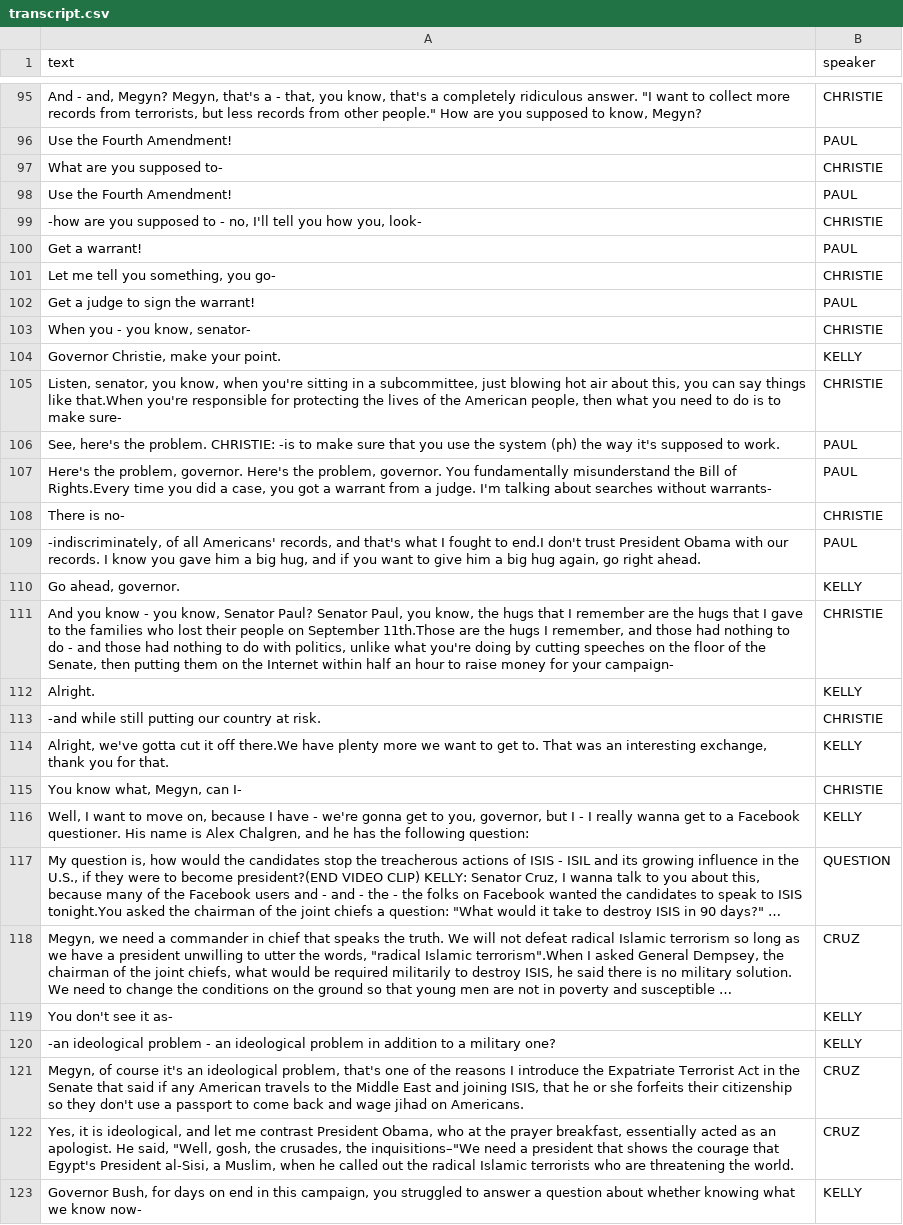
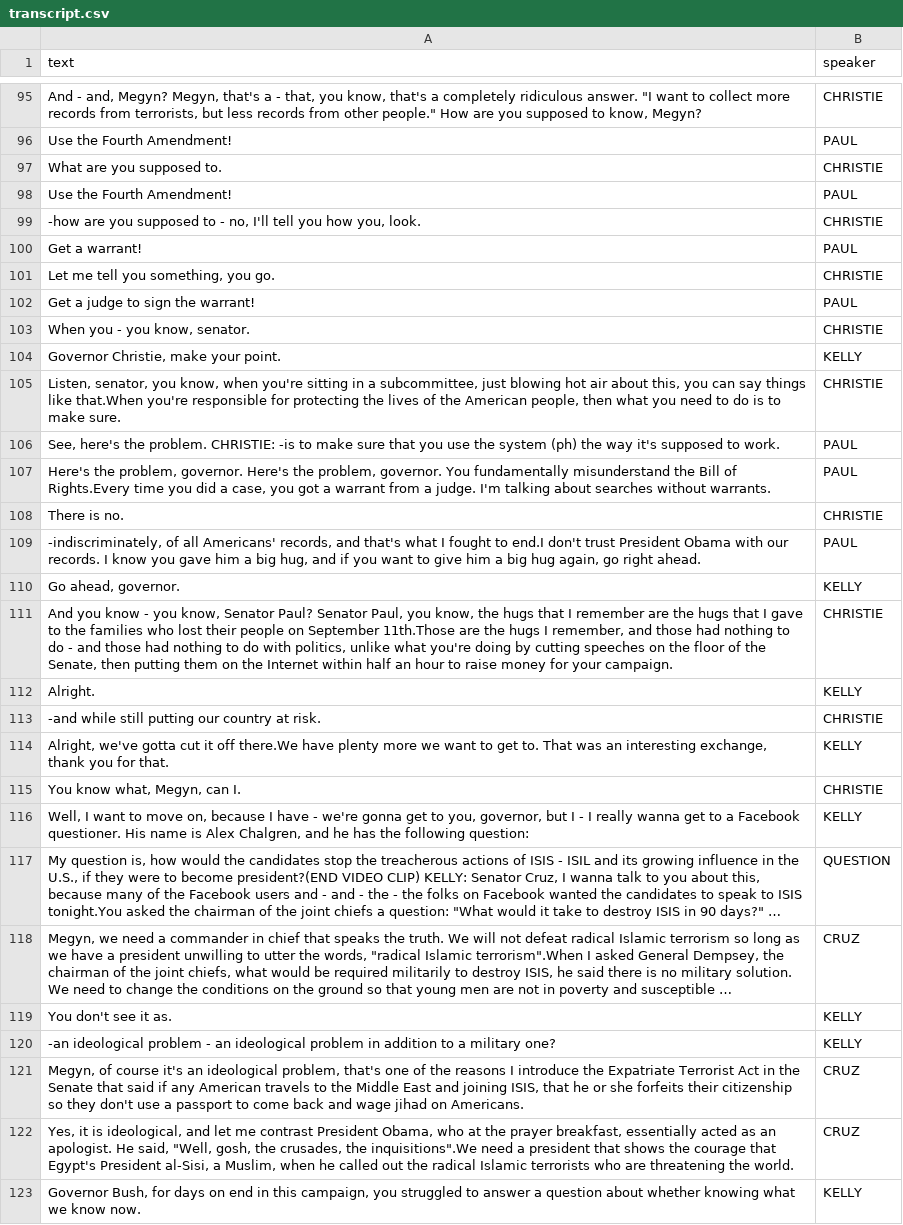
Before and after one commit to rochelleterman/republican-debate, a CSV file: transcript.csv, drawn as a sheet; only a part is shown, gaps mark what is left out; long unchanged cells end in …; the diff covers the shown part only; the diff names each change by its address in the sheet, - before the commit and + after, or states it on an @@ line.

```diff
--- a/transcript.csv
+++ b/transcript.csv
-A97 (text): What are you supposed to-
+A97 (text): What are you supposed to.
-A99 (text): …how you, look-
+A99 (text): …how you, look.
-A101 (text): Let me tell you something, you go-
+A101 (text): Let me tell you something, you go.
-A103 (text): When you - you know, senator-
+A103 (text): When you - you know, senator.
-A105 (text): …to make sure-
+A105 (text): …to make sure.
-A107 (text): …searches without warrants-
+A107 (text): …searches without warrants.
-A108 (text): There is no-
+A108 (text): There is no.
-A111 (text): …for your campaign-
+A111 (text): …for your campaign.
-A115 (text): You know what, Megyn, can I-
+A115 (text): You know what, Megyn, can I.
-A119 (text): You don't see it as-
+A119 (text): You don't see it as.
-A122 (text): …crusades, the inquisitions–"We need a…
+A122 (text): …crusades, the inquisitions".We need a…
-A123 (text): …we know now-
+A123 (text): …we know now.
```
Also changed, not shown: 58 edited cells elsewhere in this file, 7 other files.
